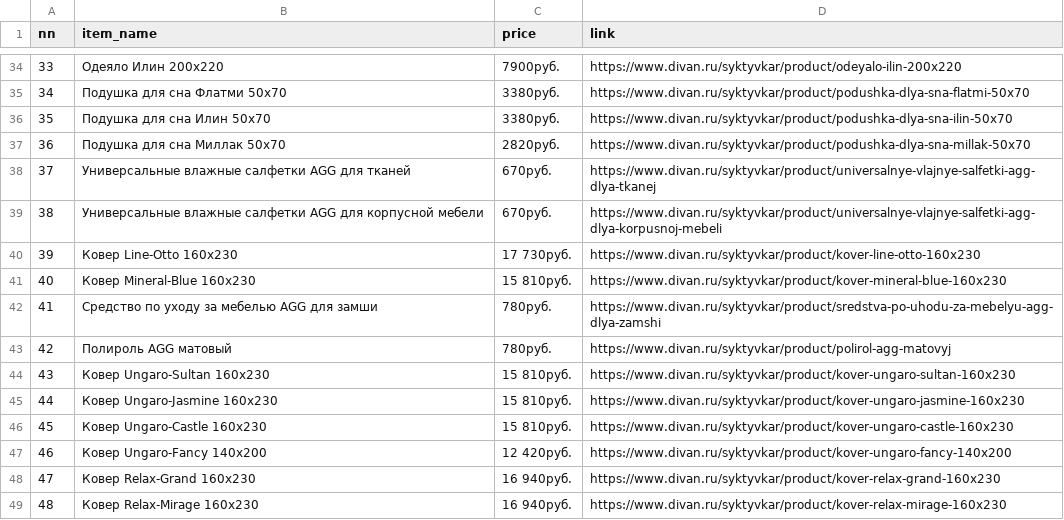
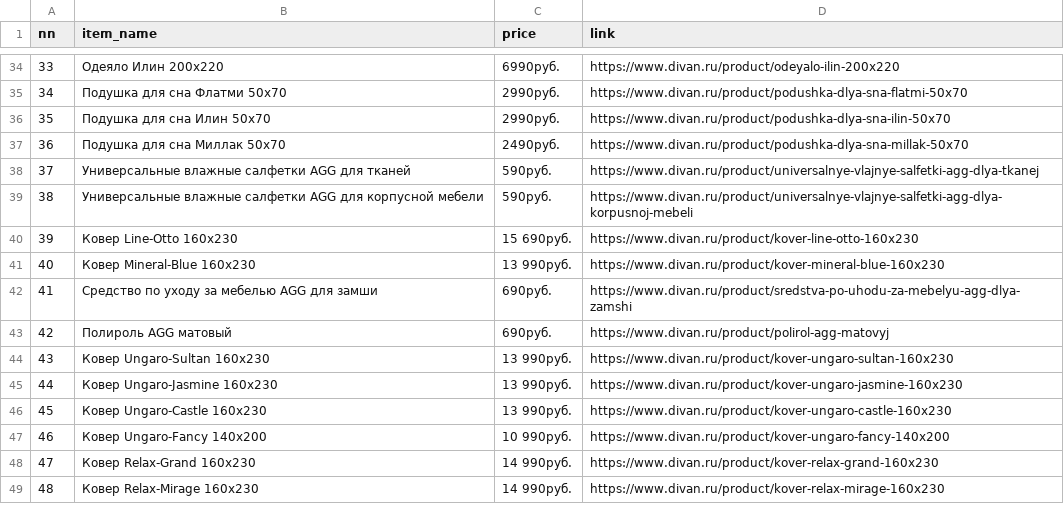
Before and after one commit to Skeyling1/PS06, a CSV file: goods.csv, drawn as a sheet; only a part is shown, gaps mark what is left out; the diff covers the shown part only.

```diff
--- a/goods.csv
+++ b/goods.csv
@@ -34,16 +34,16 @@ nn,item_name,price,link
-33,Одеяло Илин 200x220,7900руб.,https://www.divan.ru/syktyvkar/product/odeyalo-ilin-200x220
-34,Подушка для сна Флатми 50x70,3380руб.,https://www.divan.ru/syktyvkar/product/podushka-dlya-sna-flatmi-50x70
-35,Подушка для сна Илин 50x70,3380руб.,https://www.divan.ru/syktyvkar/product/podushka-dlya-sna-ilin-50x70
-36,Подушка для сна Миллак 50x70,2820руб.,https://www.divan.ru/syktyvkar/product/podushka-dlya-sna-millak-50x70
-37,Универсальные влажные салфетки AGG для тканей,670руб.,https://www.divan.ru/syktyvkar/product/universalnye-vlajnye-salfetki-agg-dlya-tkanej
-38,Универсальные влажные салфетки AGG для корпусной мебели,670руб.,https://www.divan.ru/syktyvkar/product/universalnye-vlajnye-salfetki-agg-dlya-korpusnoj-mebeli
-39,Ковер Line-Otto 160x230,17 730руб.,https://www.divan.ru/syktyvkar/product/kover-line-otto-160x230
-40,Ковер Mineral-Blue 160x230,15 810руб.,https://www.divan.ru/syktyvkar/product/kover-mineral-blue-160x230
-41,Средство по уходу за мебелью AGG для замши,780руб.,https://www.divan.ru/syktyvkar/product/sredstva-po-uhodu-za-mebelyu-agg-dlya-zamshi
-42,Полироль AGG матовый,780руб.,https://www.divan.ru/syktyvkar/product/polirol-agg-matovyj
-43,Ковер Ungaro-Sultan 160x230,15 810руб.,https://www.divan.ru/syktyvkar/product/kover-ungaro-sultan-160x230
-44,Ковер Ungaro-Jasmine 160x230,15 810руб.,https://www.divan.ru/syktyvkar/product/kover-ungaro-jasmine-160x230
-45,Ковер Ungaro-Castle 160x230,15 810руб.,https://www.divan.ru/syktyvkar/product/kover-ungaro-castle-160x230
-46,Ковер Ungaro-Fancy 140x200,12 420руб.,https://www.divan.ru/syktyvkar/product/kover-ungaro-fancy-140x200
-47,Ковер Relax-Grand 160x230,16 940руб.,https://www.divan.ru/syktyvkar/product/kover-relax-grand-160x230
-48,Ковер Relax-Mirage 160x230,16 940руб.,https://www.divan.ru/syktyvkar/product/kover-relax-mirage-160x230
+33,Одеяло Илин 200x220,6990руб.,https://www.divan.ru/product/odeyalo-ilin-200x220
+34,Подушка для сна Флатми 50x70,2990руб.,https://www.divan.ru/product/podushka-dlya-sna-flatmi-50x70
+35,Подушка для сна Илин 50x70,2990руб.,https://www.divan.ru/product/podushka-dlya-sna-ilin-50x70
+36,Подушка для сна Миллак 50x70,2490руб.,https://www.divan.ru/product/podushka-dlya-sna-millak-50x70
+37,Универсальные влажные салфетки AGG для тканей,590руб.,https://www.divan.ru/product/universalnye-vlajnye-salfetki-agg-dlya-tkanej
+38,Универсальные влажные салфетки AGG для корпусной мебели,590руб.,https://www.divan.ru/product/universalnye-vlajnye-salfetki-agg-dlya-korpusnoj-mebeli
+39,Ковер Line-Otto 160x230,15 690руб.,https://www.divan.ru/product/kover-line-otto-160x230
+40,Ковер Mineral-Blue 160x230,13 990руб.,https://www.divan.ru/product/kover-mineral-blue-160x230
+41,Средство по уходу за мебелью AGG для замши,690руб.,https://www.divan.ru/product/sredstva-po-uhodu-za-mebelyu-agg-dlya-zamshi
+42,Полироль AGG матовый,690руб.,https://www.divan.ru/product/polirol-agg-matovyj
+43,Ковер Ungaro-Sultan 160x230,13 990руб.,https://www.divan.ru/product/kover-ungaro-sultan-160x230
+44,Ковер Ungaro-Jasmine 160x230,13 990руб.,https://www.divan.ru/product/kover-ungaro-jasmine-160x230
+45,Ковер Ungaro-Castle 160x230,13 990руб.,https://www.divan.ru/product/kover-ungaro-castle-160x230
+46,Ковер Ungaro-Fancy 140x200,10 990руб.,https://www.divan.ru/product/kover-ungaro-fancy-140x200
+47,Ковер Relax-Grand 160x230,14 990руб.,https://www.divan.ru/product/kover-relax-grand-160x230
+48,Ковер Relax-Mirage 160x230,14 990руб.,https://www.divan.ru/product/kover-relax-mirage-160x230
```
Also changed, not shown: 64 edited cells elsewhere in this file, 1 other file.
